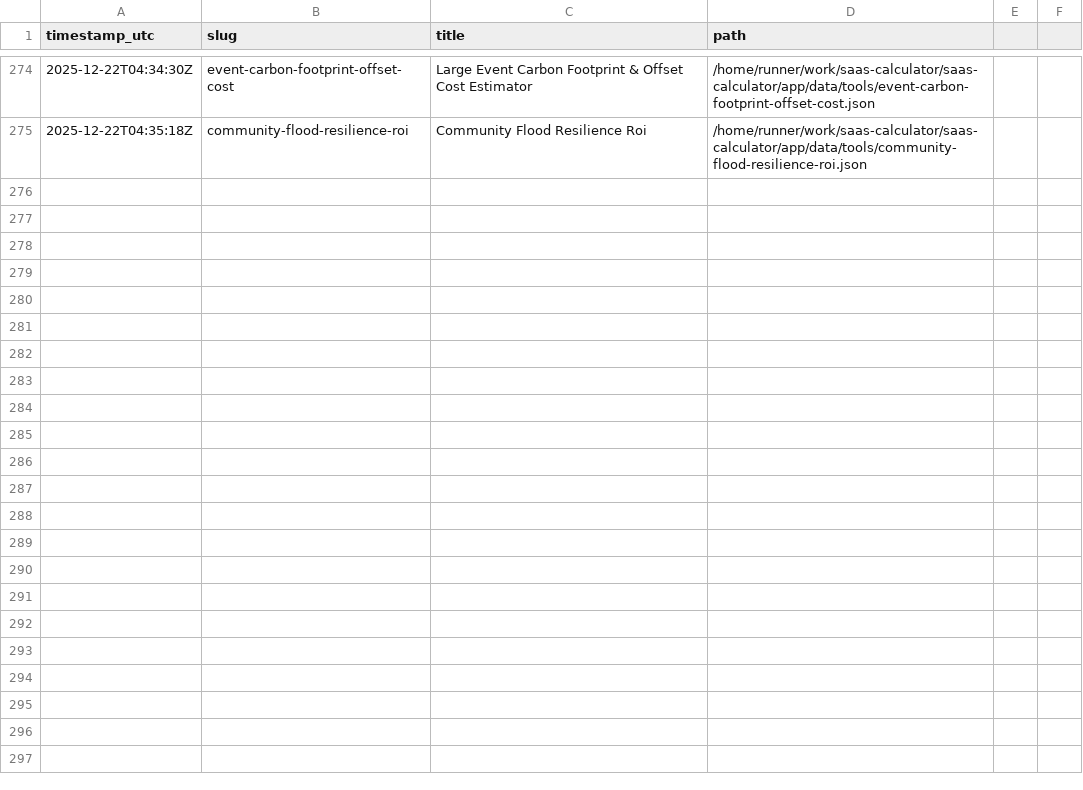
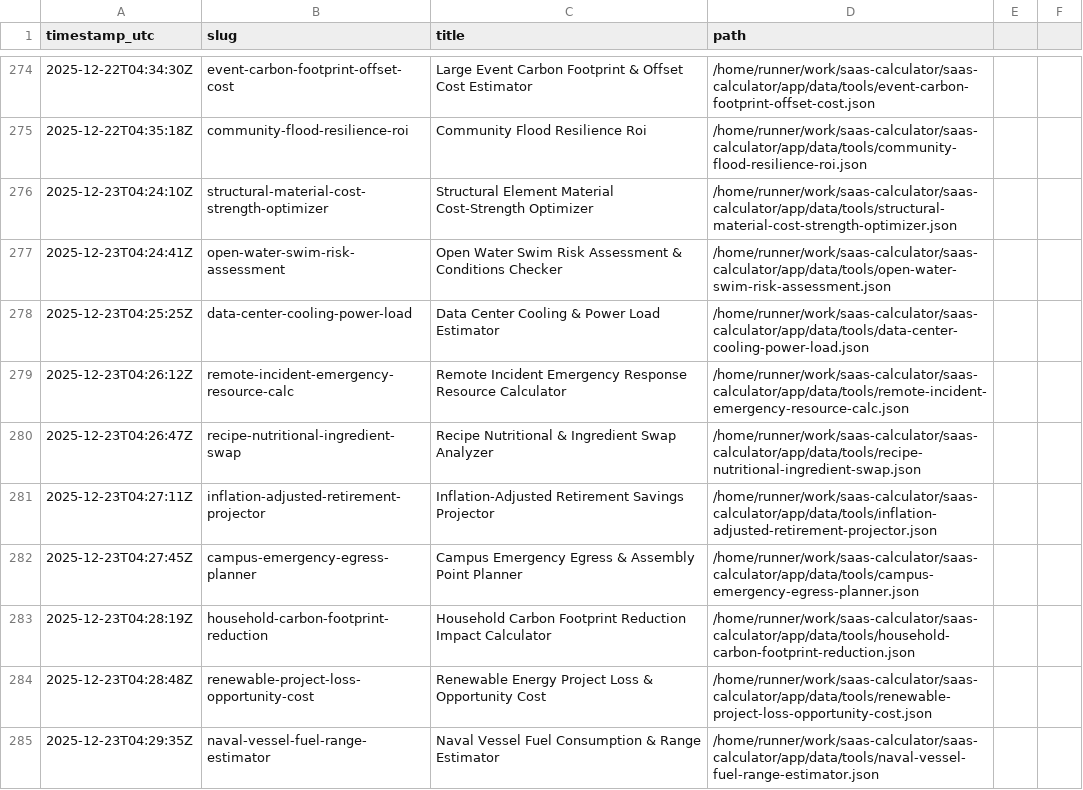
Before and after one commit to howell623-lang/saas-calculator, a CSV file: app/data/tool_generation_log.csv, drawn as a sheet; only a part is shown, gaps mark what is left out.

Commit message:
chore: daily generated tools [skip ci]

```diff
--- a/app/data/tool_generation_log.csv
+++ b/app/data/tool_generation_log.csv
@@ -275 +275,11 @@ timestamp_utc,slug,title,path
 2025-12-22T04:35:18Z,community-flood-resilience-roi,Community Flood Resilience Roi,/home/runner/work/saas-calculator/saas-calculator/app/data/tools/community-flood-resilience-roi.json
+2025-12-23T04:24:10Z,structural-material-cost-strength-optimizer,Structural Element Material Cost-Strength Optimizer,/home/runner/work/saas-calculator/saas-calculator/app/data/tools/structural-material-cost-strength-optimizer.json
+2025-12-23T04:24:41Z,open-water-swim-risk-assessment,Open Water Swim Risk Assessment & Conditions Checker,/home/runner/work/saas-calculator/saas-calculator/app/data/tools/open-water-swim-risk-assessment.json
+2025-12-23T04:25:25Z,data-center-cooling-power-load,Data Center Cooling & Power Load Estimator,/home/runner/work/saas-calculator/saas-calculator/app/data/tools/data-center-cooling-power-load.json
+2025-12-23T04:26:12Z,remote-incident-emergency-resource-calc,Remote Incident Emergency Response Resource Calculator,/home/runner/work/saas-calculator/saas-calculator/app/data/tools/remote-incident-emergency-resource-calc.json
+2025-12-23T04:26:47Z,recipe-nutritional-ingredient-swap,Recipe Nutritional & Ingredient Swap Analyzer,/home/runner/work/saas-calculator/saas-calculator/app/data/tools/recipe-nutritional-ingredient-swap.json
+2025-12-23T04:27:11Z,inflation-adjusted-retirement-projector,Inflation-Adjusted Retirement Savings Projector,/home/runner/work/saas-calculator/saas-calculator/app/data/tools/inflation-adjusted-retirement-projector.json
+2025-12-23T04:27:45Z,campus-emergency-egress-planner,Campus Emergency Egress & Assembly Point Planner,/home/runner/work/saas-calculator/saas-calculator/app/data/tools/campus-emergency-egress-planner.json
+2025-12-23T04:28:19Z,household-carbon-footprint-reduction,Household Carbon Footprint Reduction Impact Calculator,/home/runner/work/saas-calculator/saas-calculator/app/data/tools/household-carbon-footprint-reduction.json
+2025-12-23T04:28:48Z,renewable-project-loss-opportunity-cost,Renewable Energy Project Loss & Opportunity Cost,/home/runner/work/saas-calculator/saas-calculator/app/data/tools/renewable-project-loss-opportunity-cost.json
+2025-12-23T04:29:35Z,naval-vessel-fuel-range-estimator,Naval Vessel Fuel Consumption & Range Estimator,/home/runner/work/saas-calculator/saas-calculator/app/data/tools/naval-vessel-fuel-range-estimator.json
```
Also changed, not shown: 10 other files.
